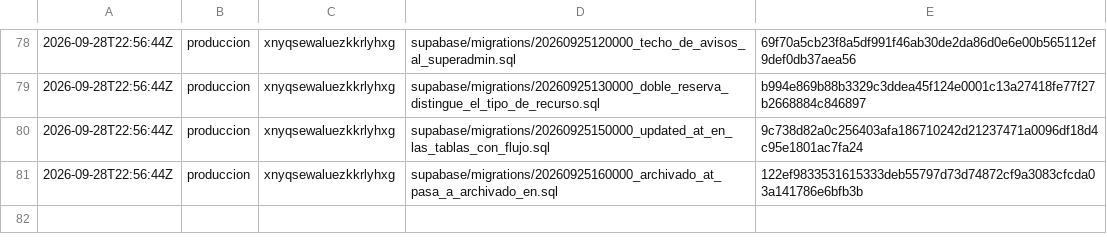
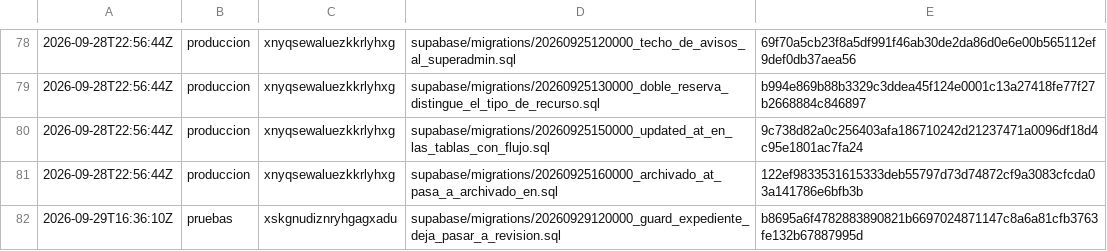
Before and after one commit to papelezz-cpu/Flotaapp, a TSV file: supabase/aplicadas.tsv, drawn as a sheet; only a part is shown, gaps mark what is left out; the diff names each change by its address in the sheet, - before the commit and + after, or states it on an @@ line.

```diff
--- a/supabase/aplicadas.tsv
+++ b/supabase/aplicadas.tsv
+row 82: 2026-09-29T16:36:10Z | pruebas | xskgnudiznryhgagxadu | supabase/migrations/20260929120000_guard_expediente_deja_pasar_a_revision.sql | b8695a6f4782883890821b6697024871147c8a6a81cfb3763fe132b67887995d
```
Also changed, not shown: 5 other files.
